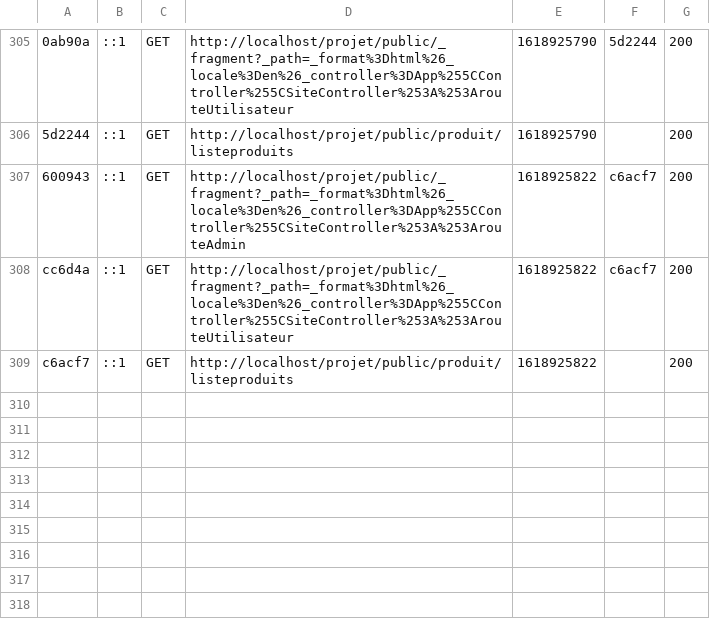
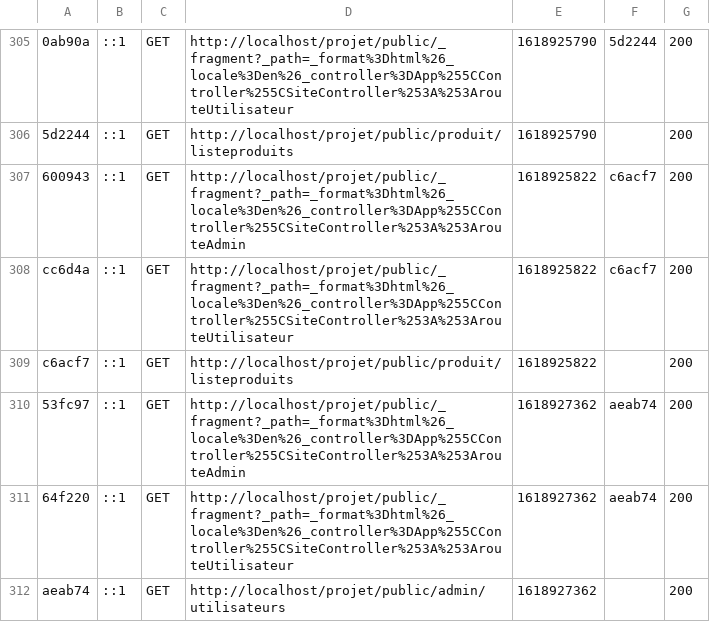
Before and after one commit to Artlyve/SYMPHONY_PJ_20-21, a CSV file: var/cache/dev/profiler/index.csv, drawn as a sheet; only a part is shown, gaps mark what is left out; the diff names each change by its address in the sheet, - before the commit and + after, or states it on an @@ line.

```diff
--- a/var/cache/dev/profiler/index.csv
+++ b/var/cache/dev/profiler/index.csv
+row 310: 53fc97 | ::1 | GET | http://localhost/projet/public/_fragment?_path=_format%3Dhtml%26_locale%3Den%26_controller%3DApp%255CController%255CSiteController%253A%253ArouteAdmin | 1618927362 | aeab74 | 200
+row 311: 64f220 | ::1 | GET | http://localhost/projet/public/_fragment?_path=_format%3Dhtml%26_locale%3Den%26_controller%3DApp%255CController%255CSiteController%253A%253ArouteUtilisateur | 1618927362 | aeab74 | 200
+row 312: aeab74 | ::1 | GET | http://localhost/projet/public/admin/utilisateurs | 1618927362 |  | 200
```
Also changed, not shown: 4 other files.
